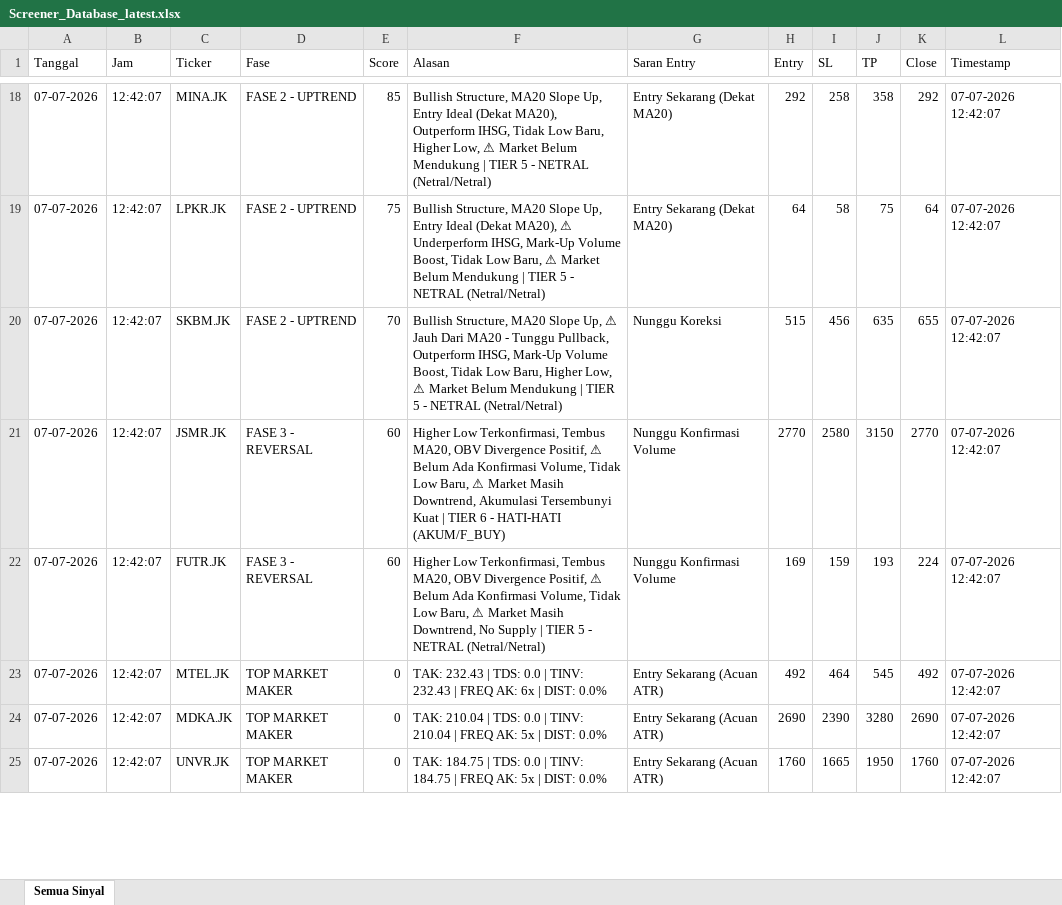
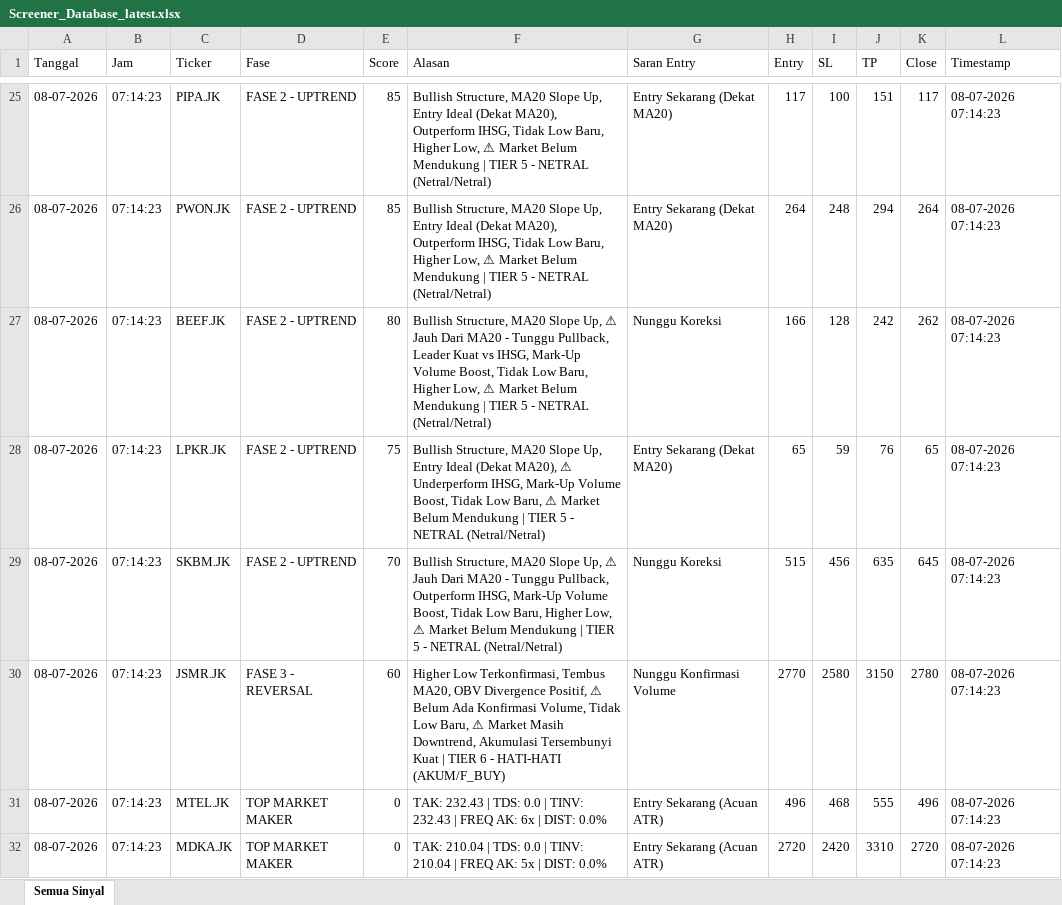
Before and after one commit to dedewhy/trading_screener, an Excel workbook: screener_output/Screener_Database_latest.xlsx, sheet Semua Sinyal, drawn as a sheet; only a part is shown, gaps mark what is left out; values as stored, in another font and other column widths than the file's, no borders; removed rows and columns are numbered as before the commit, all else as after; the diff covers the shown part only; the diff names each change by its address in the sheet, - before the commit and + after, or states it on an @@ line.

Commit message:
Auto-update screener output 20260708_0715

```diff
--- a/screener_output/Screener_Database_latest.xlsx (sheet Semua Sinyal)
+++ b/screener_output/Screener_Database_latest.xlsx (sheet Semua Sinyal)
-A25 (Tanggal): 07-07-2026
+A25 (Tanggal): 08-07-2026
-B25 (Jam): 12:42:07
+B25 (Jam): 07:14:23
-C25 (Ticker): MINA.JK
+C25 (Ticker): PIPA.JK
-H25 (Entry): 292
+H25 (Entry): 117
-I25 (SL): 258
+I25 (SL): 100
-J25 (TP): 358
+J25 (TP): 151
-K25 (Close): 292
+K25 (Close): 117
-L25 (Timestamp): 07-07-2026 12:42:07
+L25 (Timestamp): 08-07-2026 07:14:23
+row 26: 08-07-2026 | 07:14:23 | PWON.JK | FASE 2 - UPTREND | 85 | Bullish Structure, MA20 Slope Up, Entry Ideal (Dekat MA20), Outperform IHSG, Tidak Low Baru, Higher Low, ⚠ Market Belum Mendukung | TIER 5 - NETRAL (Netral/Netral) | Entry Sekarang (Dekat MA20) | 264 | 248 | 294 | 264 | 08-07-2026 07:14:23
+row 27: 08-07-2026 | 07:14:23 | BEEF.JK | FASE 2 - UPTREND | 80 | Bullish Structure, MA20 Slope Up, ⚠ Jauh Dari MA20 - Tunggu Pullback, Leader Kuat vs IHSG, Mark-Up Volume Boost, Tidak Low Baru, Higher Low, ⚠ Market Belum Mendukung | TIER 5 - NETRAL (Netral/Netral) | Nunggu Koreksi | 166 | 128 | 242 | 262 | 08-07-2026 07:14:23
-A28:A30 (Tanggal): 07-07-2026
+A28:A30 (Tanggal): 08-07-2026
-B28:B30 (Jam): 12:42:07
+B28:B30 (Jam): 07:14:23
-H28 (Entry): 64
+H28 (Entry): 65
-I28 (SL): 58
+I28 (SL): 59
-J28 (TP): 75
+J28 (TP): 76
-K28 (Close): 64
+K28 (Close): 65
-L28:L30 (Timestamp): 07-07-2026 12:42:07
+L28:L30 (Timestamp): 08-07-2026 07:14:23
-K29 (Close): 655
+K29 (Close): 645
-K30 (Close): 2770
+K30 (Close): 2780
-row 22: 07-07-2026 | 12:42:07 | FUTR.JK | FASE 3 - REVERSAL | 60 | Higher Low Terkonfirmasi, Tembus MA20, OBV Divergence Positif, ⚠ Belum Ada Konfirmasi Volume, Tidak Low Baru, ⚠ Market Masih Downtrend, No Supply | TIER 5 - NETRAL (Netral/Netral) | Nunggu Konfirmasi Volume | 169 | 159 | 193 | 224 | 07-07-2026 12:42:07
-A31:A32 (Tanggal): 07-07-2026
+A31:A32 (Tanggal): 08-07-2026
-B31:B32 (Jam): 12:42:07
+B31:B32 (Jam): 07:14:23
-H31 (Entry): 492
+H31 (Entry): 496
-I31 (SL): 464
+I31 (SL): 468
-J31 (TP): 545
+J31 (TP): 555
-K31 (Close): 492
+K31 (Close): 496
-L31:L32 (Timestamp): 07-07-2026 12:42:07
+L31:L32 (Timestamp): 08-07-2026 07:14:23
-H32 (Entry): 2690
+H32 (Entry): 2720
-I32 (SL): 2390
+I32 (SL): 2420
-J32 (TP): 3280
+J32 (TP): 3310
-K32 (Close): 2690
+K32 (Close): 2720
-row 25: 07-07-2026 | 12:42:07 | UNVR.JK | TOP MARKET MAKER | 0 | TAK: 184.75 | TDS: 0.0 | TINV: 184.75 | FREQ AK: 5x | DIST: 0.0% | Entry Sekarang (Acuan ATR) | 1760 | 1665 | 1950 | 1760 | 07-07-2026 12:42:07
```
Also changed, not shown: 31 added rows, 21 removed rows and 194 edited cells elsewhere in this sheet.
